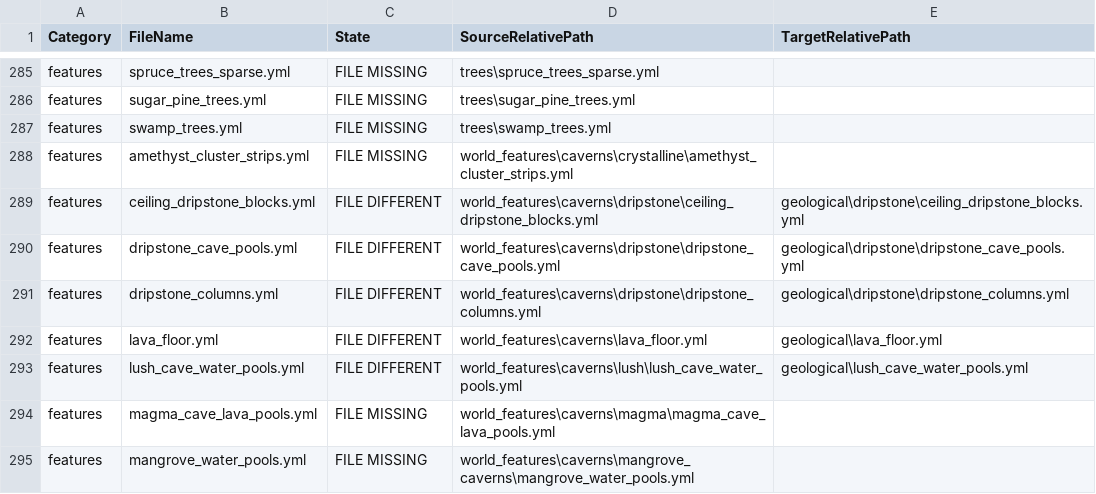
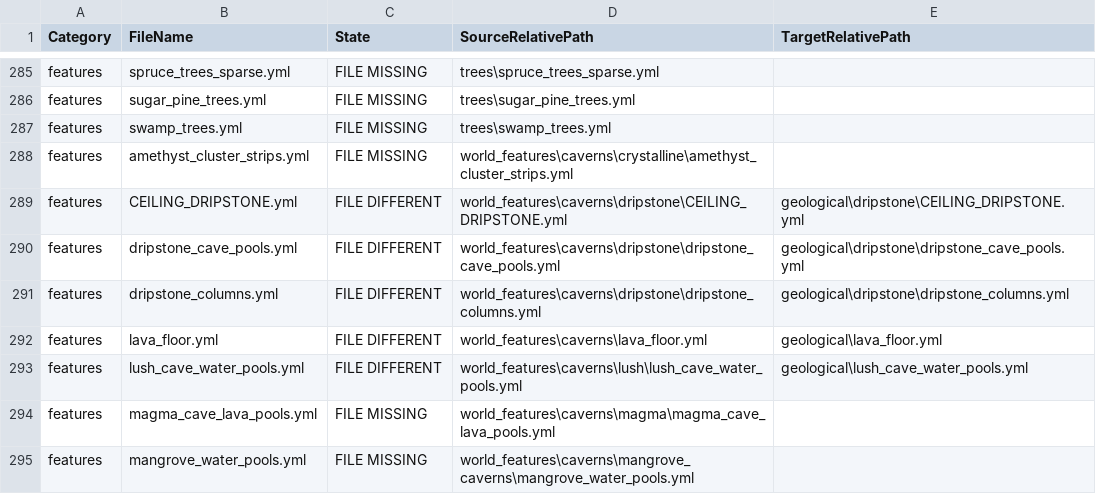
Before and after one commit to diytechy/CHIMERA, a CSV file: OldPromptAndReviewReferences/hydraxia_vs_origen2.csv, drawn as a sheet; only a part is shown, gaps mark what is left out.

```diff
--- a/OldPromptAndReviewReferences/hydraxia_vs_origen2.csv
+++ b/OldPromptAndReviewReferences/hydraxia_vs_origen2.csv
@@ -288,3 +288,3 @@
 "features","amethyst_cluster_strips.yml","FILE MISSING","world_features\caverns\crystalline\amethyst_cluster_strips.yml",""
-"features","ceiling_dripstone_blocks.yml","FILE DIFFERENT","world_features\caverns\dripstone\ceiling_dripstone_blocks.yml","geological\dripstone\ceiling_dripstone_blocks.yml"
+"features","CEILING_DRIPSTONE.yml","FILE DIFFERENT","world_features\caverns\dripstone\CEILING_DRIPSTONE.yml","geological\dripstone\CEILING_DRIPSTONE.yml"
 "features","dripstone_cave_pools.yml","FILE DIFFERENT","world_features\caverns\dripstone\dripstone_cave_pools.yml","geological\dripstone\dripstone_cave_pools.yml"
```
Also changed, not shown: Review/hydraxia_vs_origen2.csv, 2 other files.
